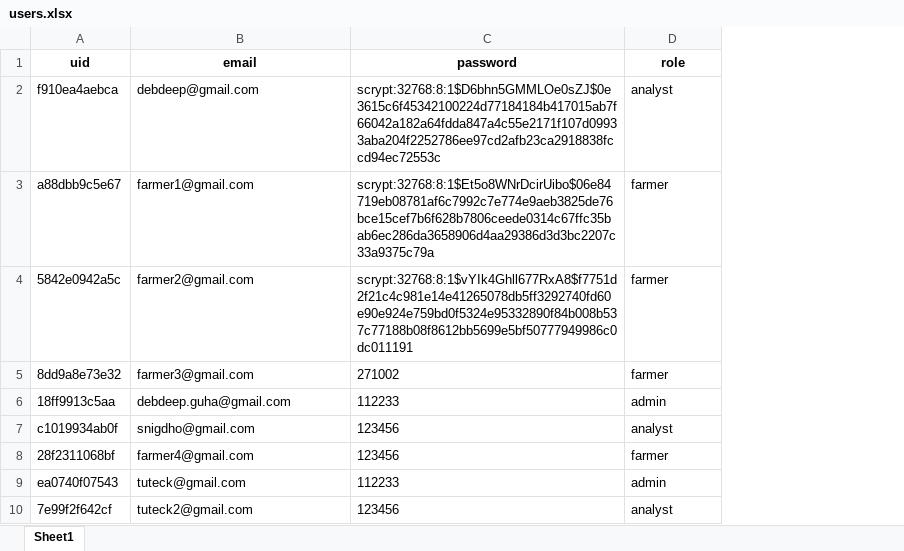
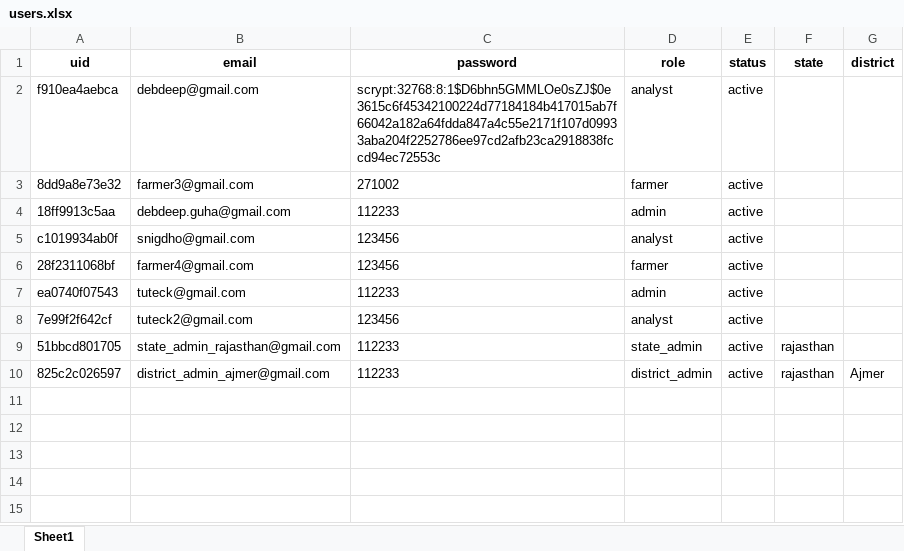
Before and after one commit to debdeep27-tuteck/TUTECK-Crop-Intelligence, an Excel workbook: backend/users.xlsx, sheet Sheet1, drawn as a sheet; values as stored, in another font and other column widths than the file's, no borders; removed rows and columns are numbered as before the commit, all else as after; the diff names each change by its address in the sheet, - before the commit and + after, or states it on an @@ line.

Commit message:
changed to user based permission

```diff
--- a/backend/users.xlsx (sheet Sheet1)
+++ b/backend/users.xlsx (sheet Sheet1)
+column E (status), rows 2-8: all active
+column F (state), empty
+column G (district), empty
-row 3: a88dbb9c5e67 | farmer1@gmail.com | scrypt:32768:8:1$Et5o8WNrDcirUibo$06e84719eb08781af6c7992c7e774e9aeb3825de76bce15cef7b6f628b7806ceede0314c67ffc35bab6ec286da3658906d4aa29386d3d3bc2207c33a9375c79a | farmer
-row 4: 5842e0942a5c | farmer2@gmail.com | scrypt:32768:8:1$vYIk4Ghll677RxA8$f7751d2f21c4c981e14e41265078db5ff3292740fd60e90e924e759bd0f5324e95332890f84b008b537c77188b08f8612bb5699e5bf50777949986c0dc011191 | farmer
+row 9: 51bbcd801705 | state_admin_rajasthan@gmail.com | 112233 | state_admin | active | rajasthan
+row 10: 825c2c026597 | district_admin_ajmer@gmail.com | 112233 | district_admin | active | rajasthan | Ajmer
```
Also changed, not shown: 3 other files.
